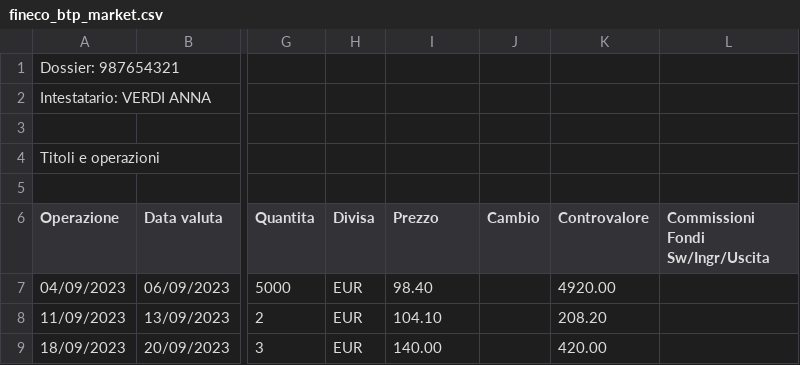
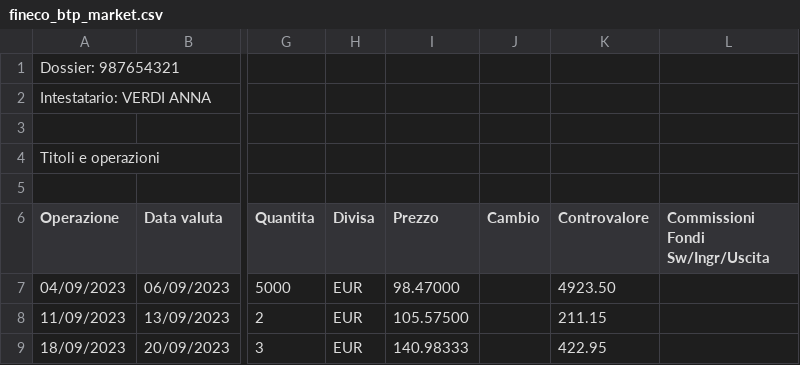
Before and after one commit to Librefolio/LibreFolio, a CSV file: backend/app/services/brim_providers/sample_reports/fineco_btp_market.csv, drawn as a sheet; only a part is shown, gaps mark what is left out; the diff names each change by its address in the sheet, - before the commit and + after, or states it on an @@ line.

```diff
--- a/backend/app/services/brim_providers/sample_reports/fineco_btp_market.csv
+++ b/backend/app/services/brim_providers/sample_reports/fineco_btp_market.csv
-I7 (Prezzo): 98.40
+I7 (Prezzo): 98.47000
-K7 (Controvalore): 4920.00
+K7 (Controvalore): 4923.50
-I8 (Prezzo): 104.10
+I8 (Prezzo): 105.57500
-K8 (Controvalore): 208.20
+K8 (Controvalore): 211.15
-I9 (Prezzo): 140.00
+I9 (Prezzo): 140.98333
-K9 (Controvalore): 420.00
+K9 (Controvalore): 422.95
```
Also changed, not shown: backend/app/services/brim_providers/sample_reports/fineco-export.csv, backend/app/services/brim_providers/sample_reports/fineco_btp_placement.csv, 20 other files.
